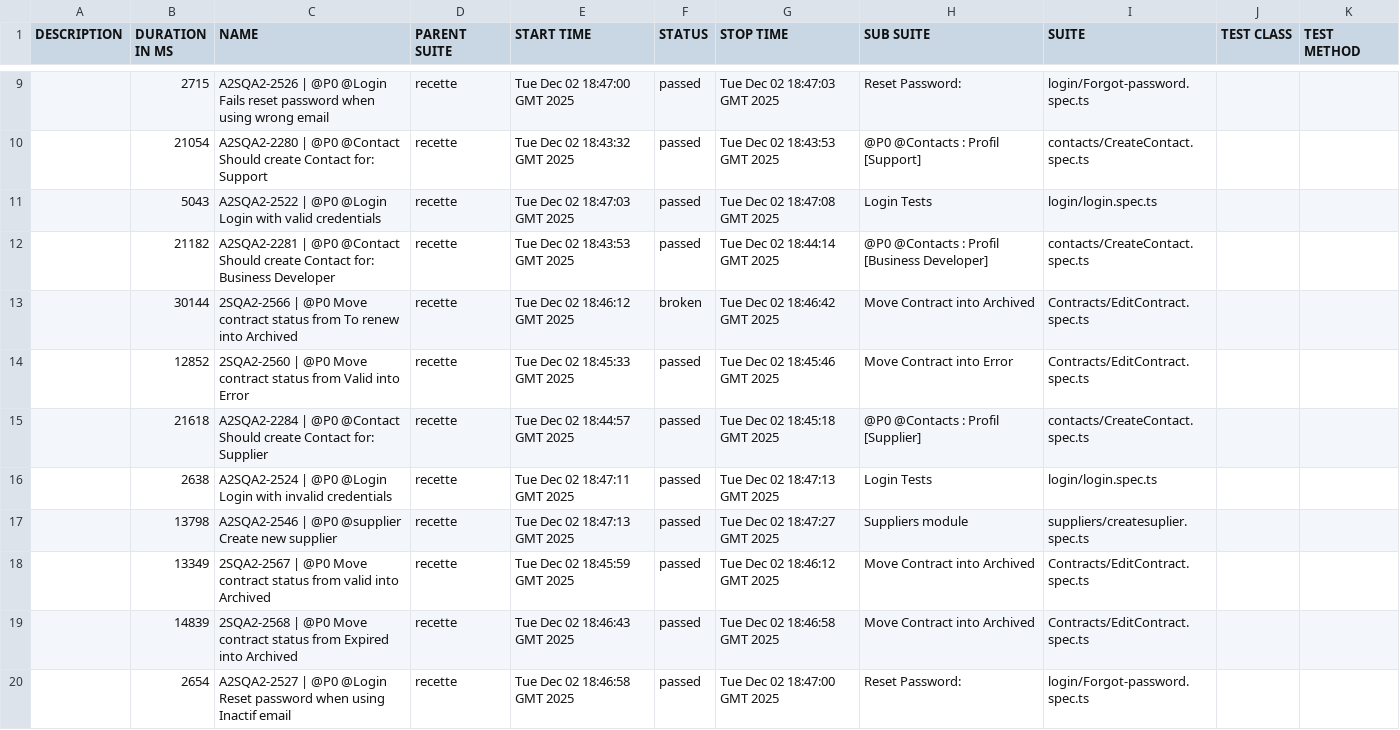
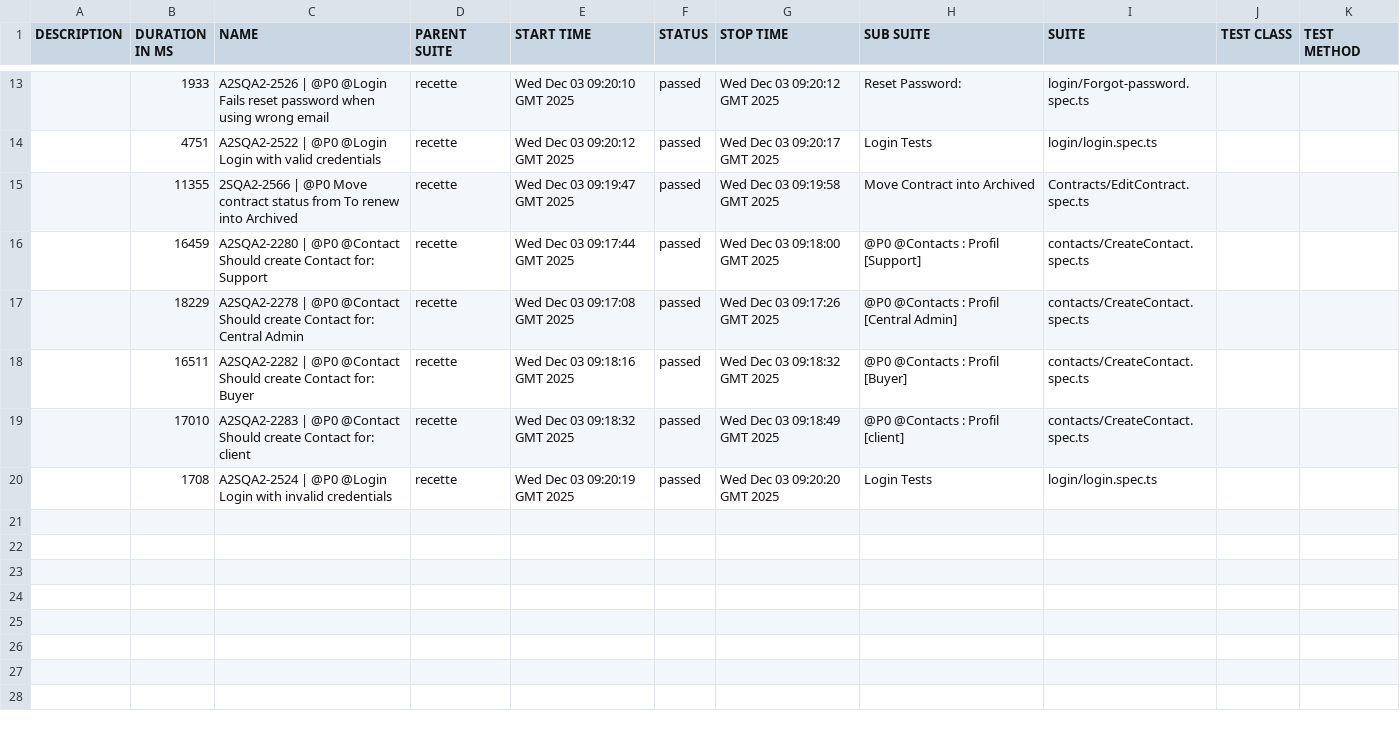
Before and after one commit to rimahwaili/A2S_Automation, a CSV file: allure-report/data/suites.csv, drawn as a sheet; only a part is shown, gaps mark what is left out; the diff covers the shown part only.

```diff
--- a/allure-report/data/suites.csv
+++ b/allure-report/data/suites.csv
@@ -9,12 +13,8 @@
-"","2715","A2SQA2-2526 | @P0 @Login Fails reset password when using wrong email","recette","Tue Dec 02 18:47:00 GMT 2025","passed","Tue Dec 02 18:47:03 GMT 2025","Reset Password:","login/Forgot-password.spec.ts","",""
-"","21054","A2SQA2-2280 | @P0 @Contact Should create Contact for: Support","recette","Tue Dec 02 18:43:32 GMT 2025","passed","Tue Dec 02 18:43:53 GMT 2025","@P0 @Contacts : Profil [Support]","contacts/CreateContact.spec.ts","",""
-"","5043","A2SQA2-2522 | @P0 @Login Login with valid credentials","recette","Tue Dec 02 18:47:03 GMT 2025","passed","Tue Dec 02 18:47:08 GMT 2025","Login Tests","login/login.spec.ts","",""
-"","21182","A2SQA2-2281 | @P0 @Contact Should create Contact for: Business Developer","recette","Tue Dec 02 18:43:53 GMT 2025","passed","Tue Dec 02 18:44:14 GMT 2025","@P0 @Contacts : Profil [Business Developer]","contacts/CreateContact.spec.ts","",""
-"","30144","2SQA2-2566 | @P0 Move contract status from To renew into Archived","recette","Tue Dec 02 18:46:12 GMT 2025","broken","Tue Dec 02 18:46:42 GMT 2025","Move Contract into Archived  ","Contracts/EditContract.spec.ts","",""
-"","12852","2SQA2-2560 | @P0 Move contract status from Valid into Error","recette","Tue Dec 02 18:45:33 GMT 2025","passed","Tue Dec 02 18:45:46 GMT 2025","Move Contract into Error","Contracts/EditContract.spec.ts","",""
-"","21618","A2SQA2-2284 | @P0 @Contact Should create Contact for: Supplier","recette","Tue Dec 02 18:44:57 GMT 2025","passed","Tue Dec 02 18:45:18 GMT 2025","@P0 @Contacts : Profil [Supplier]","contacts/CreateContact.spec.ts","",""
-"","2638","A2SQA2-2524 | @P0 @Login Login with invalid credentials","recette","Tue Dec 02 18:47:11 GMT 2025","passed","Tue Dec 02 18:47:13 GMT 2025","Login Tests","login/login.spec.ts","",""
-"","13798","A2SQA2-2546 | @P0 @supplier Create new supplier","recette","Tue Dec 02 18:47:13 GMT 2025","passed","Tue Dec 02 18:47:27 GMT 2025","Suppliers module","suppliers/createsuplier.spec.ts","",""
-"","13349","2SQA2-2567 | @P0 Move contract status from valid into Archived","recette","Tue Dec 02 18:45:59 GMT 2025","passed","Tue Dec 02 18:46:12 GMT 2025","Move Contract into Archived  ","Contracts/EditContract.spec.ts","",""
-"","14839","2SQA2-2568 | @P0 Move contract status from Expired into Archived","recette","Tue Dec 02 18:46:43 GMT 2025","passed","Tue Dec 02 18:46:58 GMT 2025","Move Contract into Archived  ","Contracts/EditContract.spec.ts","",""
-"","2654","A2SQA2-2527 | @P0 @Login Reset password when using Inactif email","recette","Tue Dec 02 18:46:58 GMT 2025","passed","Tue Dec 02 18:47:00 GMT 2025","Reset Password:","login/Forgot-password.spec.ts","",""
+"","1933","A2SQA2-2526 | @P0 @Login Fails reset password when using wrong email","recette","Wed Dec 03 09:20:10 GMT 2025","passed","Wed Dec 03 09:20:12 GMT 2025","Reset Password:","login/Forgot-password.spec.ts","",""
+"","4751","A2SQA2-2522 | @P0 @Login Login with valid credentials","recette","Wed Dec 03 09:20:12 GMT 2025","passed","Wed Dec 03 09:20:17 GMT 2025","Login Tests","login/login.spec.ts","",""
+"","11355","2SQA2-2566 | @P0 Move contract status from To renew into Archived","recette","Wed Dec 03 09:19:47 GMT 2025","passed","Wed Dec 03 09:19:58 GMT 2025","Move Contract into Archived  ","Contracts/EditContract.spec.ts","",""
+"","16459","A2SQA2-2280 | @P0 @Contact Should create Contact for: Support","recette","Wed Dec 03 09:17:44 GMT 2025","passed","Wed Dec 03 09:18:00 GMT 2025","@P0 @Contacts : Profil [Support]","contacts/CreateContact.spec.ts","",""
+"","18229","A2SQA2-2278 | @P0 @Contact Should create Contact for: Central Admin","recette","Wed Dec 03 09:17:08 GMT 2025","passed","Wed Dec 03 09:17:26 GMT 2025","@P0 @Contacts : Profil [Central Admin]","contacts/CreateContact.spec.ts","",""
+"","16511","A2SQA2-2282 | @P0 @Contact Should create Contact for: Buyer","recette","Wed Dec 03 09:18:16 GMT 2025","passed","Wed Dec 03 09:18:32 GMT 2025","@P0 @Contacts : Profil [Buyer]","contacts/CreateContact.spec.ts","",""
+"","17010","A2SQA2-2283 | @P0 @Contact Should create Contact for: client","recette","Wed Dec 03 09:18:32 GMT 2025","passed","Wed Dec 03 09:18:49 GMT 2025","@P0 @Contacts : Profil [client]","contacts/CreateContact.spec.ts","",""
+"","1708","A2SQA2-2524 | @P0 @Login Login with invalid credentials","recette","Wed Dec 03 09:20:19 GMT 2025","passed","Wed Dec 03 09:20:20 GMT 2025","Login Tests","login/login.spec.ts","",""
```
Also changed, not shown: 5 added rows, 1 removed row and 26 edited cells elsewhere in this file, allure-report/data/behaviors.csv, 58 other files.
